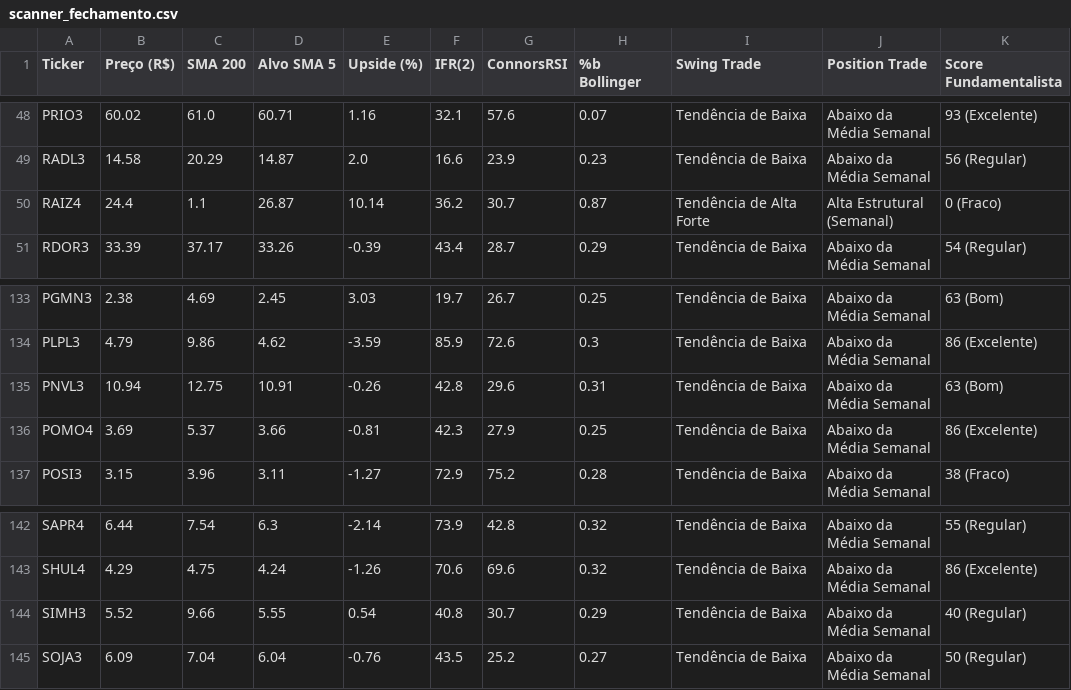
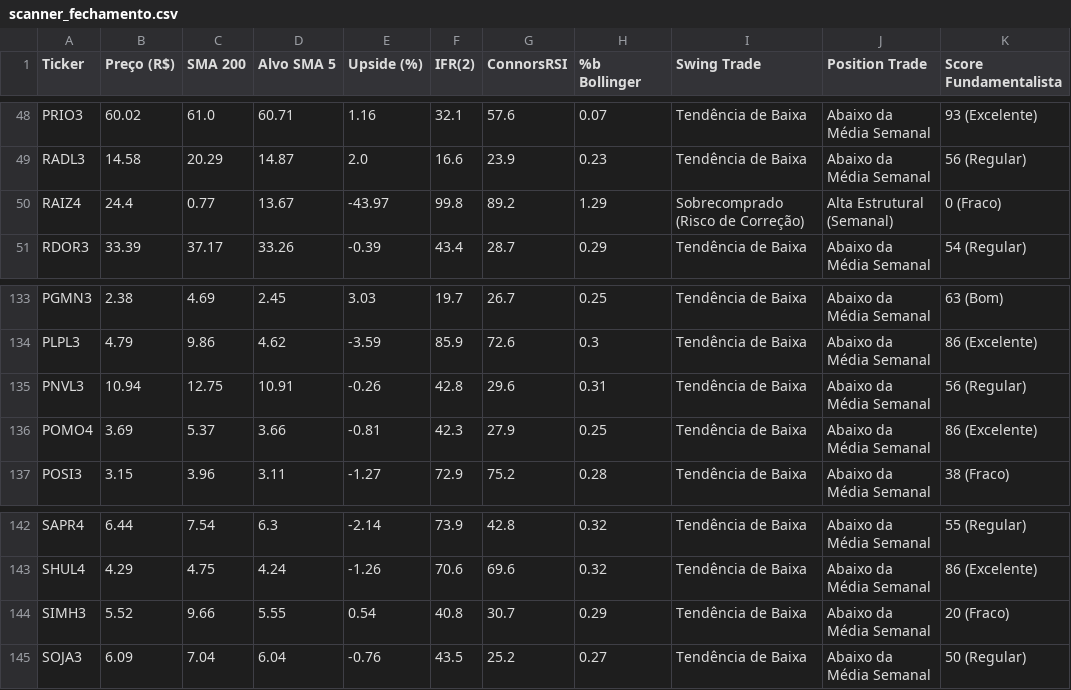
Before and after one commit to thiagocporto/ScannerB3, a CSV file: scanner_fechamento.csv, drawn as a sheet; only a part is shown, gaps mark what is left out; the diff names each change by its address in the sheet, - before the commit and + after, or states it on an @@ line.

```diff
--- a/scanner_fechamento.csv
+++ b/scanner_fechamento.csv
-C50 (SMA 200): 1.1
+C50 (SMA 200): 0.77
-D50 (Alvo SMA 5): 26.87
+D50 (Alvo SMA 5): 13.67
-E50 (Upside (%)): 10.14
+E50 (Upside (%)): -43.97
-F50 (IFR(2)): 36.2
+F50 (IFR(2)): 99.8
-G50 (ConnorsRSI): 30.7
+G50 (ConnorsRSI): 89.2
-H50 (%b Bollinger): 0.87
+H50 (%b Bollinger): 1.29
-I50 (Swing Trade): Tendência de Alta Forte
+I50 (Swing Trade): Sobrecomprado (Risco de Correção)
-K135 (Score Fundamentalista): 63 (Bom)
+K135 (Score Fundamentalista): 56 (Regular)
-K144 (Score Fundamentalista): 40 (Regular)
+K144 (Score Fundamentalista): 20 (Fraco)
```
Also changed, not shown: 1 other file.
